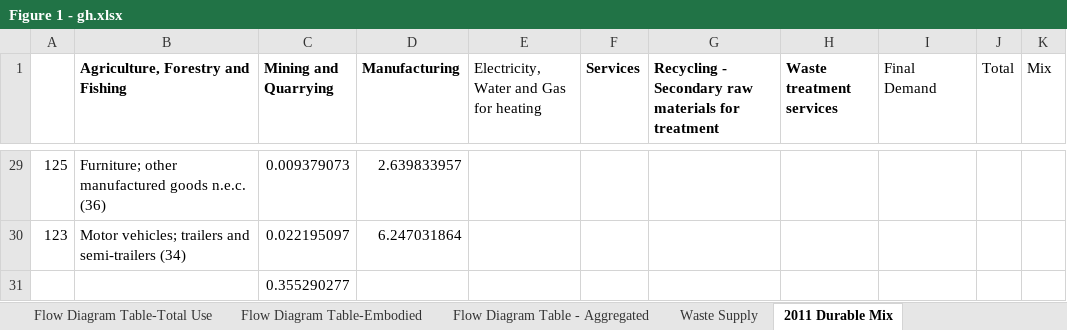
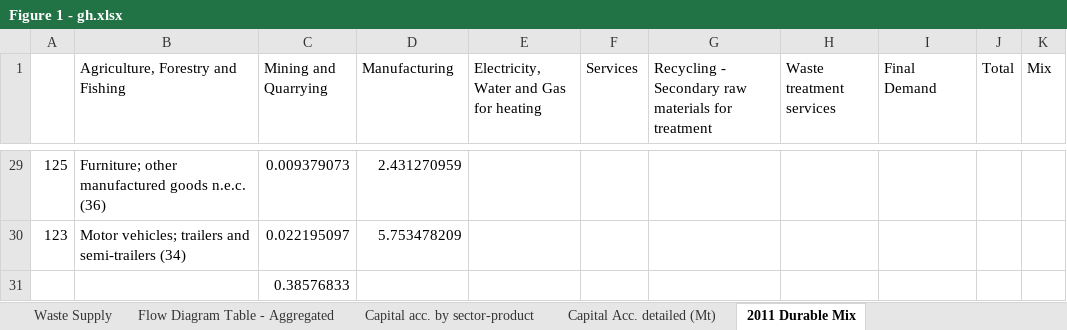
Before and after one commit to KaanHid/FossilCarbon, an Excel workbook: Figure 1 - gh.xlsx, sheet 2011 Durable Mix, drawn as a sheet; only a part is shown, gaps mark what is left out; values as stored, in another font and other column widths than the file's, no borders; the diff covers the shown part only; the diff names each change by its address in the sheet, - before the commit and + after, or states it on an @@ line.

```diff
--- a/Figure 1 - gh.xlsx (sheet 2011 Durable Mix)
+++ b/Figure 1 - gh.xlsx (sheet 2011 Durable Mix)
@@ sheet tab order changed: Waste Supply | Flow Diagram Table - Aggregated | Capital acc. by sector-product | Capital Acc. detailed (Mt) | 2011 Durable Mix @@
-B1:D1 bold: on
+B1:D1 bold: off
-F1:H1 bold: on
+F1:H1 bold: off
-D29 (Manufacturing): 2.639833957
+D29 (Manufacturing): 2.431270959
-D30 (Manufacturing): 6.247031864
+D30 (Manufacturing): 5.753478209
-C31 (Mining and Quarrying): 0.355290277
+C31 (Mining and Quarrying): 0.38576833
```
Also changed, not shown: 2 added rows, 2 removed rows and 28 edited cells elsewhere in this sheet, sheet Flow Diagram Table-Embodied, sheet Capital acc. by sector-product, sheet Flow Diagram Table - Aggregated, sheet Classification of Aggr. Activit, sheet Flow Diagram Table-Total Use, sheet Capital Acc. detailed (Mt), 1 more sheet, formulas that keep their value, Figure 2 -gh.xlsx, 5 other files.
